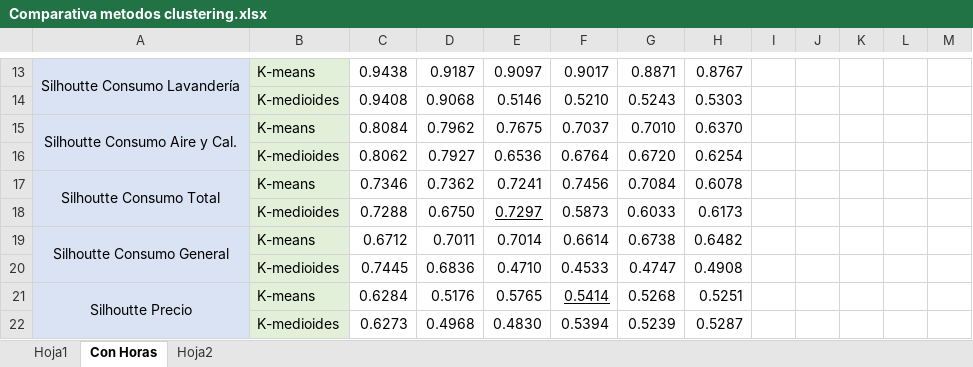
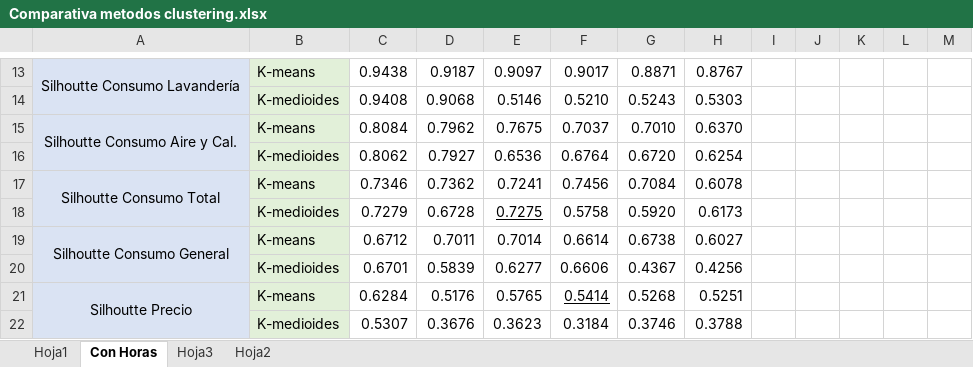
Before and after one commit to MaiCasGom/atmaee, an Excel workbook: Comparativa metodos clustering.xlsx, sheet Con Horas, drawn as a sheet; only a part is shown, gaps mark what is left out; values as stored, in another font and other column widths than the file's, no borders; charts and pictures not drawn; removed rows and columns are numbered as before the commit, all else as after; the diff names each change by its address in the sheet, - before the commit and + after, or states it on an @@ line.

```diff
--- a/Comparativa metodos clustering.xlsx (sheet Con Horas)
+++ b/Comparativa metodos clustering.xlsx (sheet Con Horas)
+sheet tab: Hoja3
-row 18:  | K-medioides | 0.7288 | 0.6750 | 0.7297 | 0.5873 | 0.6033 | 0.6173
+row 18:  | K-medioides | 0.7279 | 0.6728 | 0.7275 | 0.5758 | 0.5920 | 0.6173
-H19: 0.6482
+H19: 0.6027
-row 20:  | K-medioides | 0.7445 | 0.6836 | 0.4710 | 0.4533 | 0.4747 | 0.4908
+row 20:  | K-medioides | 0.6701 | 0.5839 | 0.6277 | 0.6606 | 0.4367 | 0.4256
-row 22:  | K-medioides | 0.6273 | 0.4968 | 0.4830 | 0.5394 | 0.5239 | 0.5287
+row 22:  | K-medioides | 0.5307 | 0.3676 | 0.3623 | 0.3184 | 0.3746 | 0.3788
```
Also changed, not shown: sheet Hoja2, charts or pictures, 7 other files.
